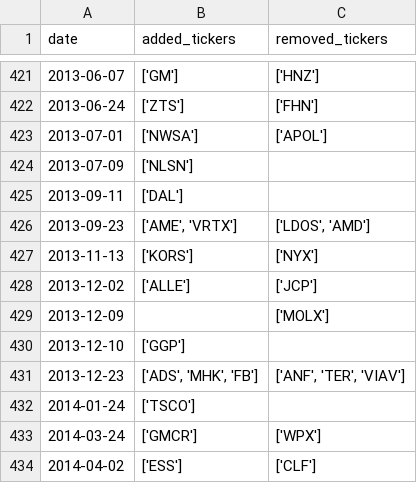
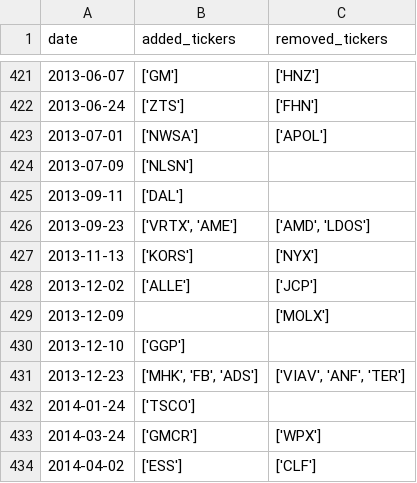
Before and after one commit to chinobing/historical_sp500_constituents, a CSV file: sp500_changes_since_1996.csv, drawn as a sheet; only a part is shown, gaps mark what is left out; the diff covers the shown part only.

```diff
--- a/sp500_changes_since_1996.csv
+++ b/sp500_changes_since_1996.csv
@@ -425,3 +425,3 @@ date,added_tickers,removed_tickers
 2013-09-11,['DAL'],
-2013-09-23,"['AME', 'VRTX']","['LDOS', 'AMD']"
+2013-09-23,"['VRTX', 'AME']","['AMD', 'LDOS']"
 2013-11-13,['KORS'],['NYX']
@@ -430,3 +430,3 @@ date,added_tickers,removed_tickers
 2013-12-10,['GGP'],
-2013-12-23,"['ADS', 'MHK', 'FB']","['ANF', 'TER', 'VIAV']"
+2013-12-23,"['MHK', 'FB', 'ADS']","['VIAV', 'ANF', 'TER']"
 2014-01-24,['TSCO'],
```
Also changed, not shown: 111 edited cells elsewhere in this file, 1 other file.
